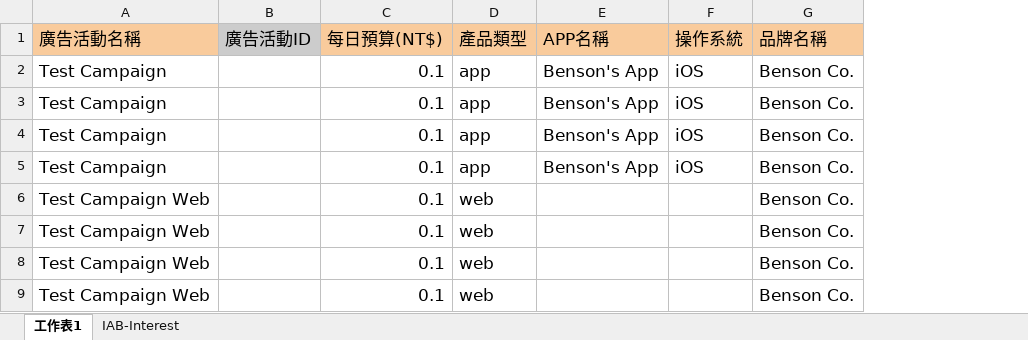
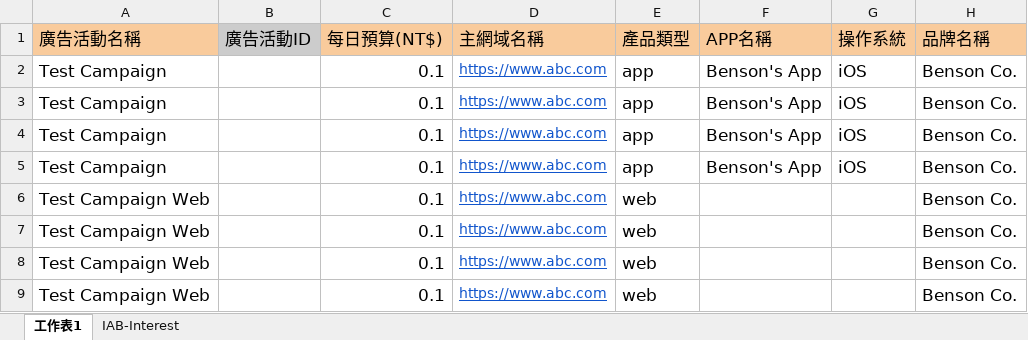
Before and after one commit to popin-tech/r_bulk_upload, an Excel workbook: static/campaign_sheet_template.xlsx, sheet 工作表1, drawn as a sheet; only a part is shown; values as stored, in another font and other column widths than the file's, no borders; the diff names each change by its address in the sheet, - before the commit and + after, or states it on an @@ line.

Commit message:
upload_service.py updated
add adomain to campaign level

```diff
--- a/static/campaign_sheet_template.xlsx (sheet 工作表1)
+++ b/static/campaign_sheet_template.xlsx (sheet 工作表1)
+column D (主網域名稱), rows 2-9: all https://www.abc.com
```
Also changed, not shown: 2 other files.
